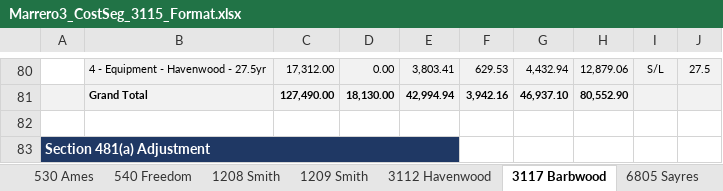
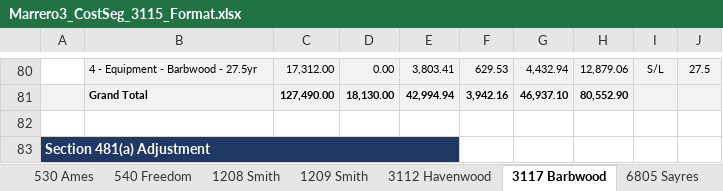
Before and after one commit to BrandonRose2/cost-segregation-project, an Excel workbook: workbooks/3115/Marrero3_CostSeg_3115_Format.xlsx, sheet 3117 Barbwood, drawn as a sheet; only a part is shown, gaps mark what is left out; values as stored, in another font and other column widths than the file's, no borders; the diff covers the shown part only; the diff names each change by its address in the sheet, - before the commit and + after, or states it on an @@ line.

```diff
--- a/workbooks/3115/Marrero3_CostSeg_3115_Format.xlsx (sheet 3117 Barbwood)
+++ b/workbooks/3115/Marrero3_CostSeg_3115_Format.xlsx (sheet 3117 Barbwood)
-B80: 4 - Equipment - Havenwood - 27.5yr
+B80: 4 - Equipment - Barbwood - 27.5yr
```
Also changed, not shown: 17 edited cells elsewhere in this sheet, sheet 540 Freedom, 2 other files.
